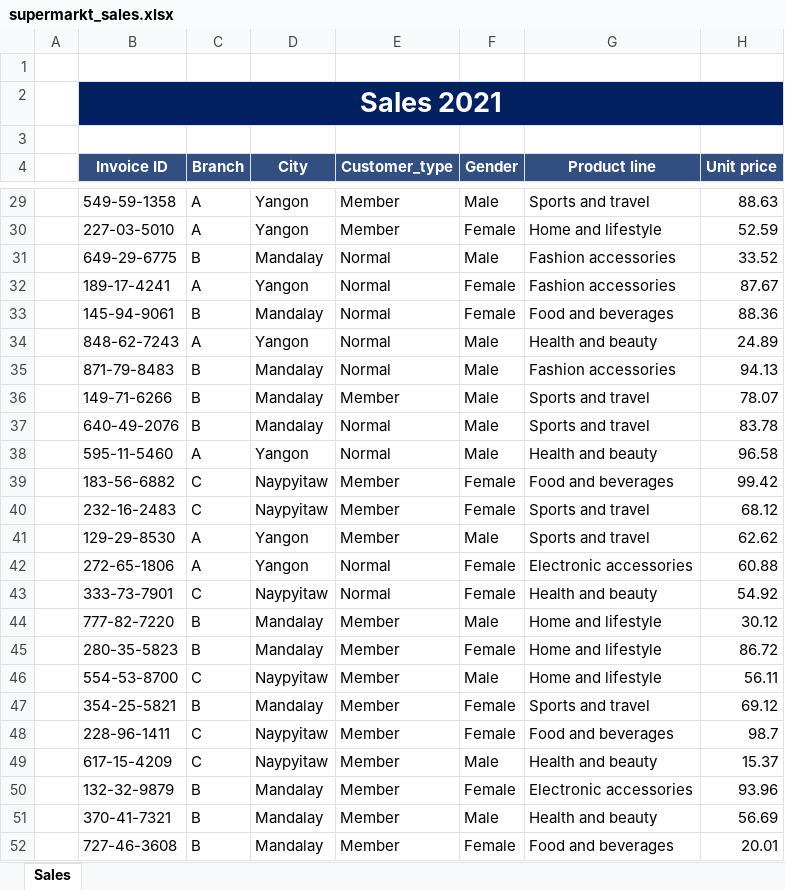
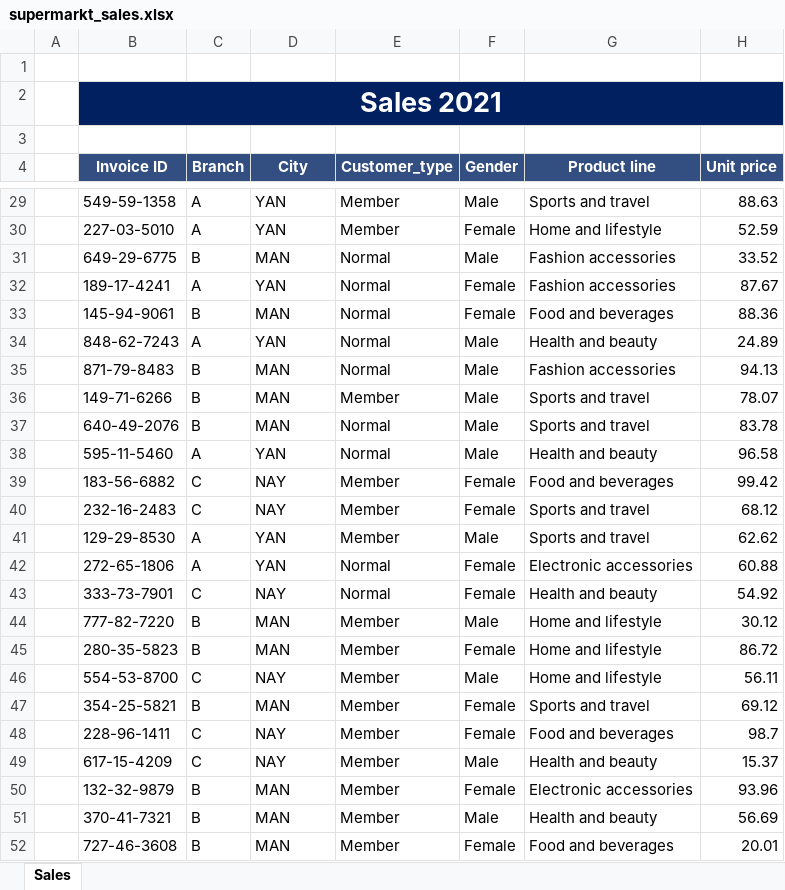
Before and after one commit to tmbuza/sales_template_app, an Excel workbook: data/supermarkt_sales.xlsx, sheet Sales, drawn as a sheet; only a part is shown, gaps mark what is left out; values as stored, in another font and other column widths than the file's, no borders; the diff covers the shown part only; the diff names each change by its address in the sheet, - before the commit and + after, or states it on an @@ line.

Commit message:
Update supermarkt_sales.xlsx

```diff
--- a/data/supermarkt_sales.xlsx (sheet Sales)
+++ b/data/supermarkt_sales.xlsx (sheet Sales)
-D29:D30 (City): Yangon
+D29:D30 (City): YAN
-D31 (City): Mandalay
+D31 (City): MAN
-D32 (City): Yangon
+D32 (City): YAN
-D33 (City): Mandalay
+D33 (City): MAN
-D34 (City): Yangon
+D34 (City): YAN
-D35:D37 (City): Mandalay
+D35:D37 (City): MAN
-D38 (City): Yangon
+D38 (City): YAN
-D39:D40 (City): Naypyitaw
+D39:D40 (City): NAY
-D41:D42 (City): Yangon
+D41:D42 (City): YAN
-D43 (City): Naypyitaw
+D43 (City): NAY
-D44:D45 (City): Mandalay
+D44:D45 (City): MAN
-D46 (City): Naypyitaw
+D46 (City): NAY
-D47 (City): Mandalay
+D47 (City): MAN
-D48:D49 (City): Naypyitaw
+D48:D49 (City): NAY
-D50:D52 (City): Mandalay
+D50:D52 (City): MAN
```
Also changed, not shown: 976 edited cells elsewhere in this sheet.
